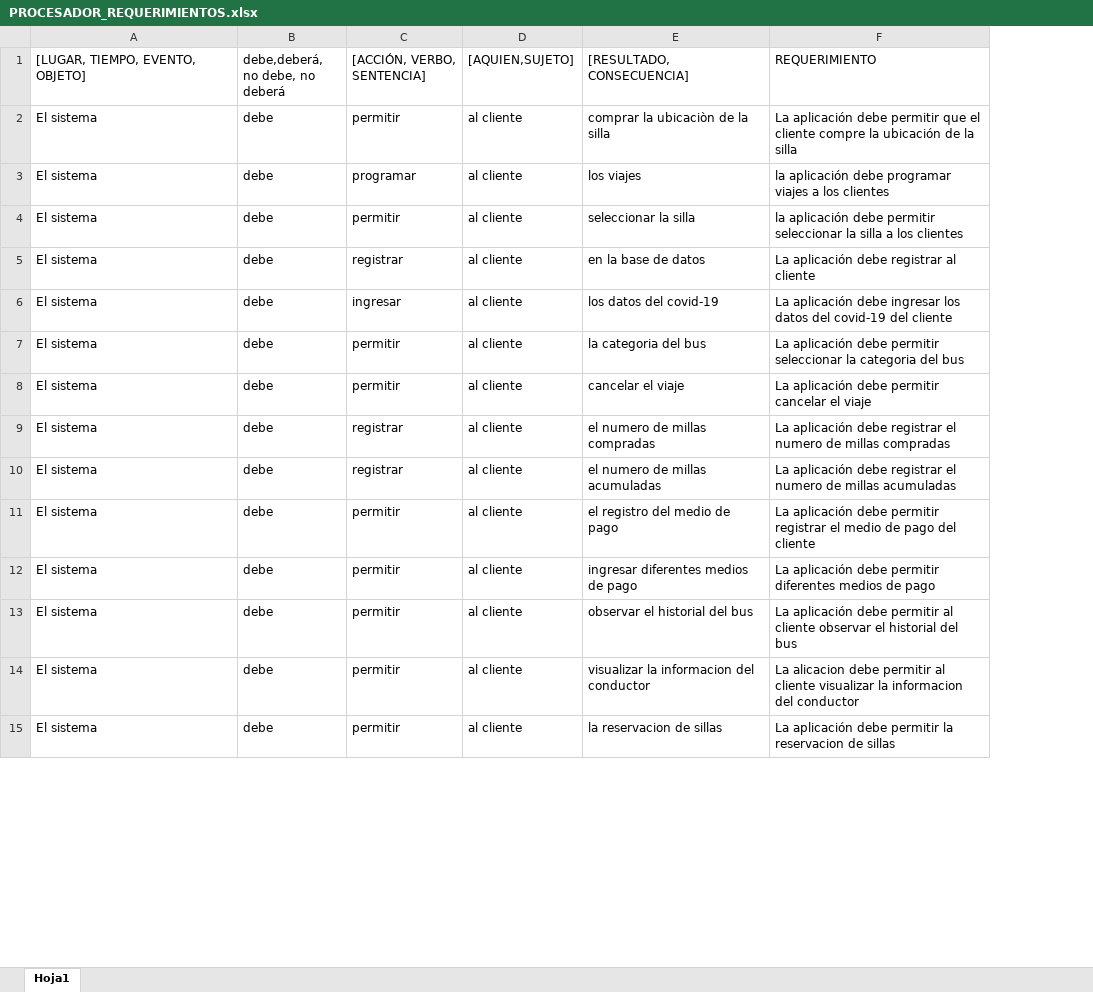
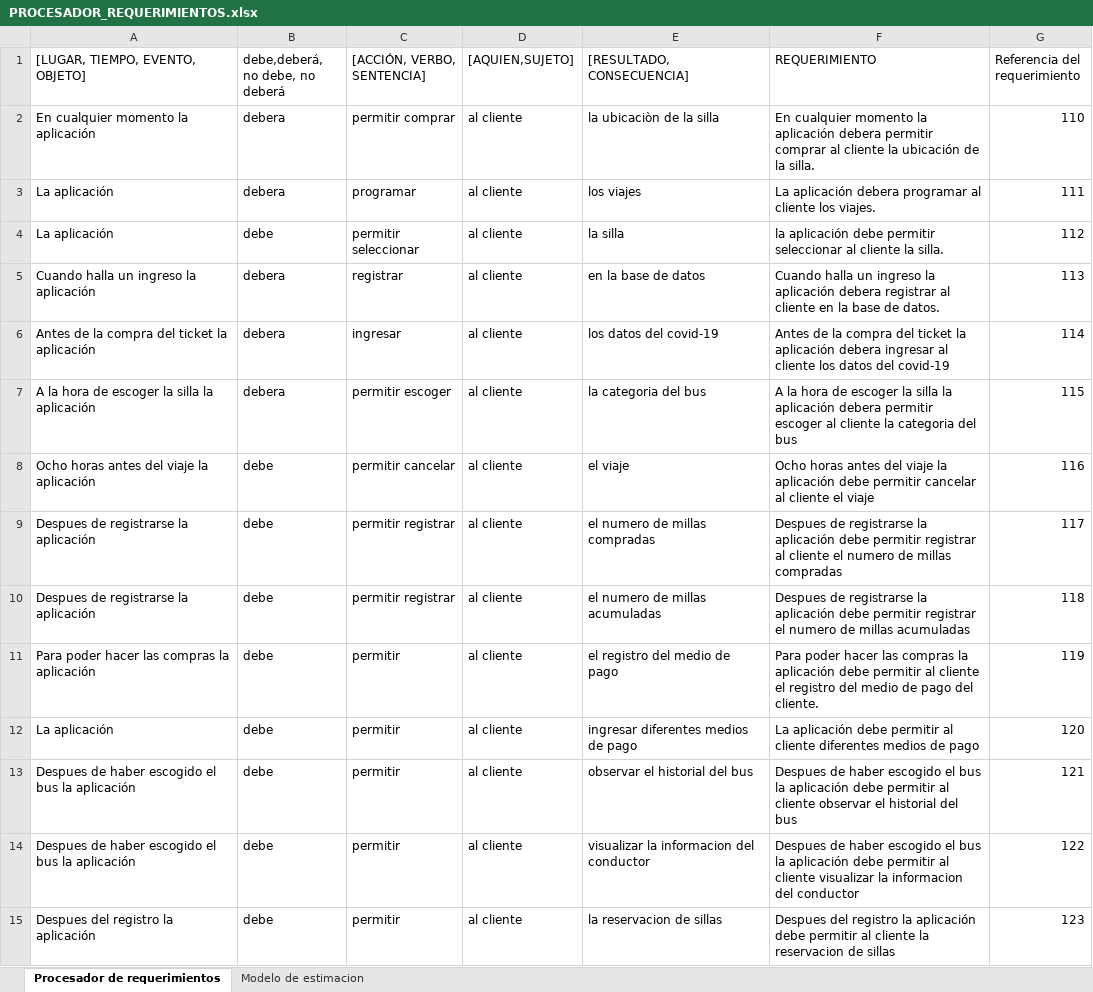
Before and after one commit to camilanoguera23/mapamental, an Excel workbook: PROCESADOR_REQUERIMIENTOS.xlsx, sheet Procesador de requerimientos, drawn as a sheet; only a part is shown; values as stored, in another font and other column widths than the file's, no cell formats; table styles not drawn; removed rows and columns are numbered as before the commit, all else as after; the diff covers the shown part only; the diff names each change by its address in the sheet, - before the commit and + after, or states it on an @@ line.

```diff
--- a/PROCESADOR_REQUERIMIENTOS.xlsx (sheet Procesador de requerimientos)
+++ b/PROCESADOR_REQUERIMIENTOS.xlsx (sheet Procesador de requerimientos)
-sheet tab: Hoja1
+sheet tab: Procesador de requerimientos
+sheet tab: Modelo de estimacion
+column G (Referencia del requerimiento), rows 3-7: 111 | 112 | 113 | 114 | 115; rows 9-15: 117 | 118 | 119 | 120 | 121 | 122 | 123
-row 2: El sistema | debe | permitir | al cliente | comprar la ubicaciòn de la silla | La aplicación debe permitir que el cliente compre la ubicación de la silla
+row 2: En cualquier momento la aplicación | debera | permitir comprar | al cliente | la ubicaciòn de la silla | En cualquier momento la aplicación debera permitir comprar al cliente la ubicación de la silla. | 110
-A3:A4 ([LUGAR, TIEMPO, EVENTO, OBJETO]): El sistema
+A3:A4 ([LUGAR, TIEMPO, EVENTO, OBJETO]): La aplicación
-B3 (debe,deberá, no debe, no deberá): debe
+B3 (debe,deberá, no debe, no deberá): debera
-F3 (REQUERIMIENTO): la aplicación debe programar viajes a los clientes
+F3 (REQUERIMIENTO): La aplicación debera programar al cliente los viajes.
-C4 ([ACCIÓN, VERBO, SENTENCIA]): permitir
+C4 ([ACCIÓN, VERBO, SENTENCIA]): permitir seleccionar
-E4 ([RESULTADO, CONSECUENCIA]): seleccionar la silla
+E4 ([RESULTADO, CONSECUENCIA]): la silla
-F4 (REQUERIMIENTO): …permitir seleccionar la silla a los clientes
+F4 (REQUERIMIENTO): …permitir seleccionar al cliente la silla.
-A5 ([LUGAR, TIEMPO, EVENTO, OBJETO]): El sistema
+A5 ([LUGAR, TIEMPO, EVENTO, OBJETO]): Cuando halla un ingreso la aplicación
-B5:B7 (debe,deberá, no debe, no deberá): debe
+B5:B7 (debe,deberá, no debe, no deberá): debera
-F5 (REQUERIMIENTO): La aplicación debe registrar al cliente
+F5 (REQUERIMIENTO): Cuando halla un ingreso la aplicación debera registrar al cliente en la base de datos.
-A6 ([LUGAR, TIEMPO, EVENTO, OBJETO]): El sistema
+A6 ([LUGAR, TIEMPO, EVENTO, OBJETO]): Antes de la compra del ticket la aplicación
-F6 (REQUERIMIENTO): La aplicación debe ingresar los datos del covid-19 del cliente
+F6 (REQUERIMIENTO): Antes de la compra del ticket la aplicación debera ingresar al cliente los datos del covid-19
-A7 ([LUGAR, TIEMPO, EVENTO, OBJETO]): El sistema
+A7 ([LUGAR, TIEMPO, EVENTO, OBJETO]): A la hora de escoger la silla la aplicación
-C7 ([ACCIÓN, VERBO, SENTENCIA]): permitir
+C7 ([ACCIÓN, VERBO, SENTENCIA]): permitir escoger
-F7 (REQUERIMIENTO): La aplicación debe permitir seleccionar la categoria…
+F7 (REQUERIMIENTO): A la hora de escoger la silla la aplicación debera permitir escoger al cliente la categoria…
-row 8: El sistema | debe | permitir | al cliente | cancelar el viaje | La aplicación debe permitir cancelar el viaje
+row 8: Ocho horas antes del viaje la aplicación | debe | permitir cancelar | al cliente | el viaje | Ocho horas antes del viaje la aplicación debe permitir cancelar al cliente el viaje | 116
-A9:A10 ([LUGAR, TIEMPO, EVENTO, OBJETO]): El sistema
+A9:A10 ([LUGAR, TIEMPO, EVENTO, OBJETO]): Despues de registrarse la aplicación
-C9:C10 ([ACCIÓN, VERBO, SENTENCIA]): registrar
+C9:C10 ([ACCIÓN, VERBO, SENTENCIA]): permitir registrar
-F9 (REQUERIMIENTO): La aplicación debe registrar el numero…
+F9 (REQUERIMIENTO): Despues de registrarse la aplicación debe permitir registrar al cliente el numero…
-F10 (REQUERIMIENTO): La aplicación debe registrar el…
+F10 (REQUERIMIENTO): Despues de registrarse la aplicación debe permitir registrar el…
-A11 ([LUGAR, TIEMPO, EVENTO, OBJETO]): El sistema
+A11 ([LUGAR, TIEMPO, EVENTO, OBJETO]): Para poder hacer las compras la aplicación
-F11 (REQUERIMIENTO): La aplicación debe permitir registrar el medio de pago del cliente
+F11 (REQUERIMIENTO): Para poder hacer las compras la aplicación debe permitir al cliente el registro del medio de pago del cliente.
-A12 ([LUGAR, TIEMPO, EVENTO, OBJETO]): El sistema
+A12 ([LUGAR, TIEMPO, EVENTO, OBJETO]): La aplicación
-F12 (REQUERIMIENTO): …debe permitir diferentes medios…
+F12 (REQUERIMIENTO): …debe permitir al cliente diferentes medios…
-A13:A14 ([LUGAR, TIEMPO, EVENTO, OBJETO]): El sistema
+A13:A14 ([LUGAR, TIEMPO, EVENTO, OBJETO]): Despues de haber escogido el bus la aplicación
-F13 (REQUERIMIENTO): La aplicación debe…
+F13 (REQUERIMIENTO): Despues de haber escogido el bus la aplicación debe…
-F14 (REQUERIMIENTO): La alicacion debe permitir…
+F14 (REQUERIMIENTO): Despues de haber escogido el bus la aplicación debe permitir…
-A15 ([LUGAR, TIEMPO, EVENTO, OBJETO]): El sistema
+A15 ([LUGAR, TIEMPO, EVENTO, OBJETO]): Despues del registro la aplicación
-F15 (REQUERIMIENTO): La aplicación debe permitir la reservacion…
+F15 (REQUERIMIENTO): Despues del registro la aplicación debe permitir al cliente la reservacion…
```
Also changed, not shown: 44 edited cells elsewhere in this sheet, cell formats.
